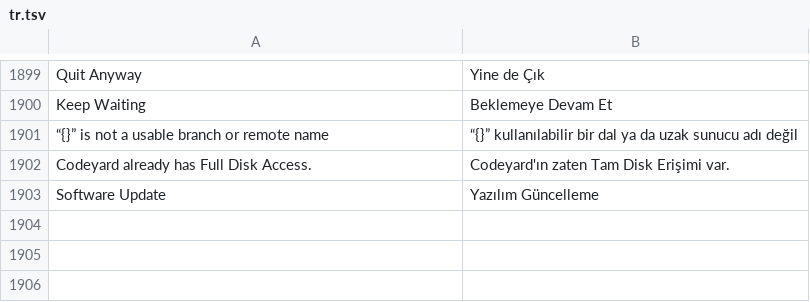
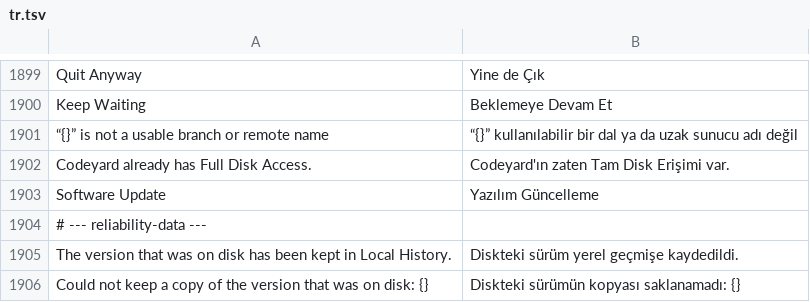
Before and after one commit to doancan/codeyard, a TSV file: crates/app/locales/tr.tsv, drawn as a sheet; only a part is shown, gaps mark what is left out; the diff names each change by its address in the sheet, - before the commit and + after, or states it on an @@ line.

Commit message:
Keep the on-disk version when a forced save overwrites it
After the watcher flagged a conflict, the next Cmd+S wrote with no hash check
and the other version was gone. Read what is on disk in the same background
step as the forced write and hand it to local history, so it can be compared
and restored. A save within half a second of the banner appearing is ignored:
it is a habit, not a decision to overwrite.

```diff
--- a/crates/app/locales/tr.tsv
+++ b/crates/app/locales/tr.tsv
+row 1904: # --- reliability-data ---
+row 1905: The version that was on disk has been kept in Local History. | Diskteki sürüm yerel geçmişe kaydedildi.
+row 1906: Could not keep a copy of the version that was on disk: {} | Diskteki sürümün kopyası saklanamadı: {}
```
Also changed, not shown: 6 other files.
